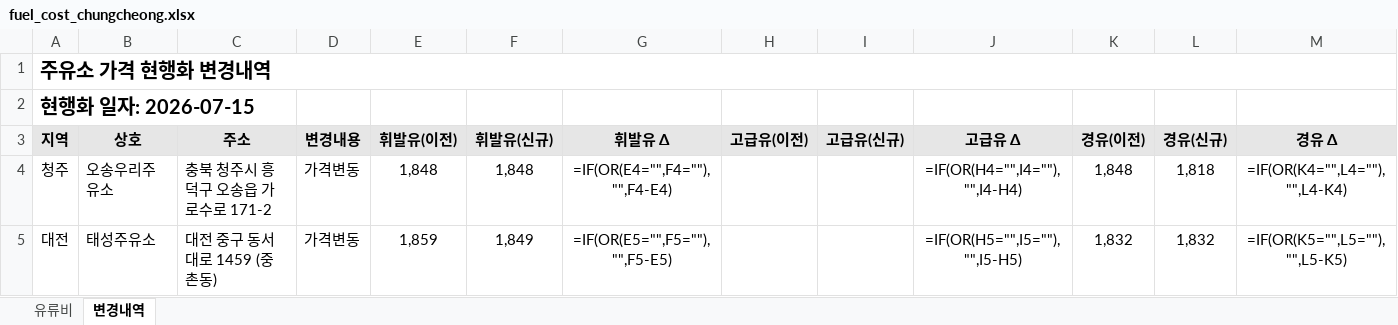
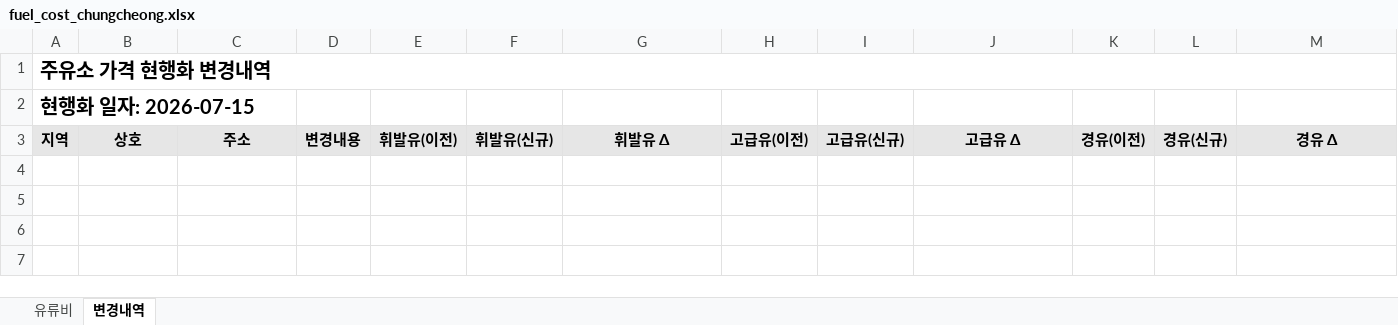
Before and after one commit to krwizxp/fcupdater, an Excel workbook: fuel_cost_chungcheong.xlsx, sheet 변경내역, drawn as a sheet; values as stored, in another font and other column widths than the file's, no borders; formulas without a stored value are shown as written; conditional formats not drawn; the diff names each change by its address in the sheet, - before the commit and + after, or states it on an @@ line.

Commit message:
Update fuel cost workbook

```diff
--- a/fuel_cost_chungcheong.xlsx (sheet 변경내역)
+++ b/fuel_cost_chungcheong.xlsx (sheet 변경내역)
-row 4: 청주 | 오송우리주유소 | 충북 청주시 흥덕구 오송읍 가로수로 171-2 | 가격변동 | 1,848 | 1,848 | =IF(OR(E4="",F4=""),"",F4-E4) |  |  | =IF(OR(H4="",I4=""),"",I4-H4) | 1,848 | 1,818 | =IF(OR(K4="",L4=""),"",L4-K4)
-row 5: 대전 | 태성주유소 | 대전 중구 동서대로 1459 (중촌동) | 가격변동 | 1,859 | 1,849 | =IF(OR(E5="",F5=""),"",F5-E5) |  |  | =IF(OR(H5="",I5=""),"",I5-H5) | 1,832 | 1,832 | =IF(OR(K5="",L5=""),"",L5-K5)
```
